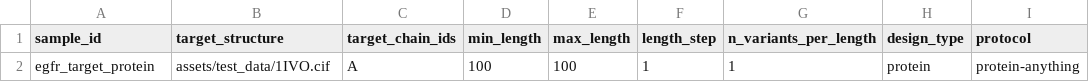
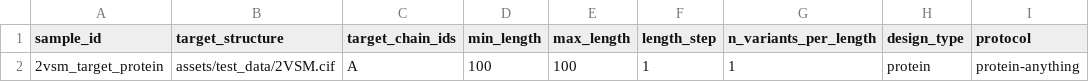
Before and after one commit to seqeralabs/nf-proteindesign, a CSV file: assets/test_data/samplesheet_target_protein.csv, drawn as a sheet; only a part is shown; the diff names each change by its address in the sheet, - before the commit and + after, or states it on an @@ line.

```diff
--- a/assets/test_data/samplesheet_target_protein.csv
+++ b/assets/test_data/samplesheet_target_protein.csv
-A2 (sample_id): egfr_target_protein
+A2 (sample_id): 2vsm_target_protein
-B2 (target_structure): assets/test_data/1IVO.cif
+B2 (target_structure): assets/test_data/2VSM.cif
```
Also changed, not shown: assets/samplesheet_example.csv, assets/test_data/samplesheet_target_nanobody.csv, 16 other files.
